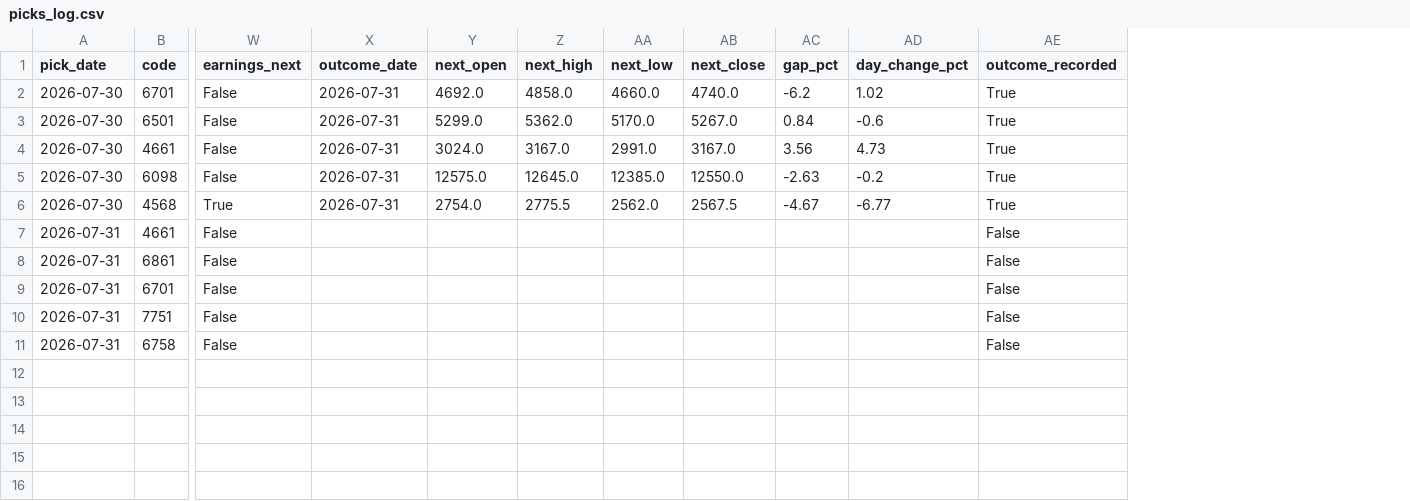
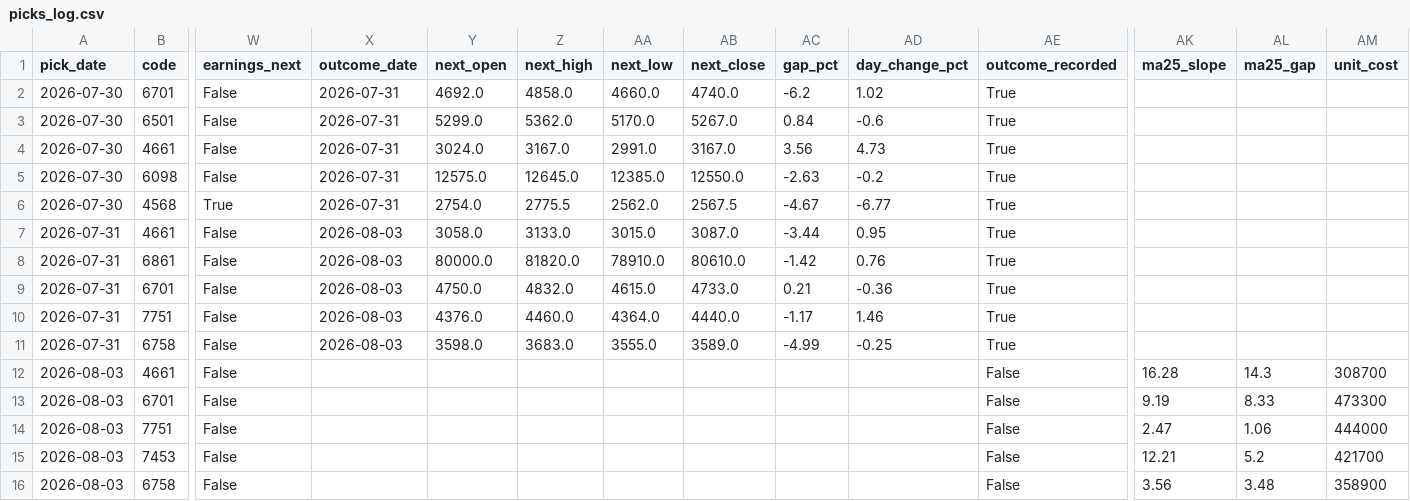
Before and after one commit to hidekanagawa1106-web/claudecode, a CSV file: picks_log.csv, drawn as a sheet; only a part is shown, gaps mark what is left out; rows hold the shown columns only; the diff names each change by its address in the sheet, - before the commit and + after, or states it on an @@ line.

```diff
--- a/picks_log.csv
+++ b/picks_log.csv
+column AK (ma25_slope), empty
+column AL (ma25_gap), empty
+column AM (unit_cost), empty
-X7:X11 (outcome_date): (empty)
+X7:X11 (outcome_date): 2026-08-03
-Y7 (next_open): (empty)
+Y7 (next_open): 3058.0
-Z7 (next_high): (empty)
+Z7 (next_high): 3133.0
-AA7 (next_low): (empty)
+AA7 (next_low): 3015.0
-AB7 (next_close): (empty)
+AB7 (next_close): 3087.0
-AC7 (gap_pct): (empty)
+AC7 (gap_pct): -3.44
-AD7 (day_change_pct): (empty)
+AD7 (day_change_pct): 0.95
-AE7:AE11 (outcome_recorded): False
+AE7:AE11 (outcome_recorded): True
-Y8 (next_open): (empty)
+Y8 (next_open): 80000.0
-Z8 (next_high): (empty)
+Z8 (next_high): 81820.0
-AA8 (next_low): (empty)
+AA8 (next_low): 78910.0
-AB8 (next_close): (empty)
+AB8 (next_close): 80610.0
-AC8 (gap_pct): (empty)
+AC8 (gap_pct): -1.42
-AD8 (day_change_pct): (empty)
+AD8 (day_change_pct): 0.76
-Y9 (next_open): (empty)
+Y9 (next_open): 4750.0
-Z9 (next_high): (empty)
+Z9 (next_high): 4832.0
-AA9 (next_low): (empty)
+AA9 (next_low): 4615.0
-AB9 (next_close): (empty)
+AB9 (next_close): 4733.0
-AC9 (gap_pct): (empty)
+AC9 (gap_pct): 0.21
-AD9 (day_change_pct): (empty)
+AD9 (day_change_pct): -0.36
-Y10 (next_open): (empty)
+Y10 (next_open): 4376.0
-Z10 (next_high): (empty)
+Z10 (next_high): 4460.0
-AA10 (next_low): (empty)
+AA10 (next_low): 4364.0
-AB10 (next_close): (empty)
+AB10 (next_close): 4440.0
-AC10 (gap_pct): (empty)
+AC10 (gap_pct): -1.17
-AD10 (day_change_pct): (empty)
+AD10 (day_change_pct): 1.46
-Y11 (next_open): (empty)
+Y11 (next_open): 3598.0
-Z11 (next_high): (empty)
+Z11 (next_high): 3683.0
-AA11 (next_low): (empty)
+AA11 (next_low): 3555.0
-AB11 (next_close): (empty)
+AB11 (next_close): 3589.0
-AC11 (gap_pct): (empty)
+AC11 (gap_pct): -4.99
-AD11 (day_change_pct): (empty)
+AD11 (day_change_pct): -0.25
+row 12: 2026-08-03 | 4661 | False |  |  |  |  |  |  |  | False | 16.28 | 14.3 | 308700
+row 13: 2026-08-03 | 6701 | False |  |  |  |  |  |  |  | False | 9.19 | 8.33 | 473300
+row 14: 2026-08-03 | 7751 | False |  |  |  |  |  |  |  | False | 2.47 | 1.06 | 444000
+row 15: 2026-08-03 | 7453 | False |  |  |  |  |  |  |  | False | 12.21 | 5.2 | 421700
+row 16: 2026-08-03 | 6758 | False |  |  |  |  |  |  |  | False | 3.56 | 3.48 | 358900
```
